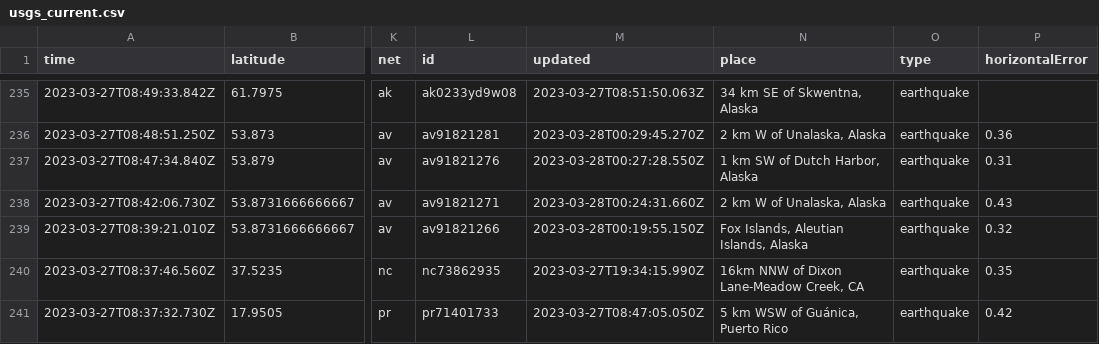
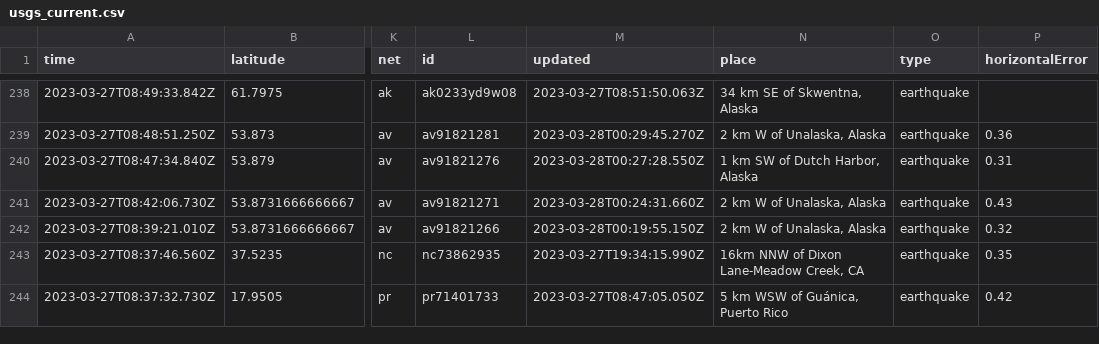
Before and after one commit to jemmastephenson/my-data-robot, a CSV file: usgs_current.csv, drawn as a sheet; only a part is shown, gaps mark what is left out; addresses are those after the commit; the diff covers the shown part only; the diff names each change by its address in the sheet, - before the commit and + after, or states it on an @@ line.

```diff
--- a/usgs_current.csv
+++ b/usgs_current.csv
-N242 (place): Fox Islands, Aleutian Islands, Alaska
+N242 (place): 2 km W of Unalaska, Alaska
```
Also changed, not shown: 3 added rows, 2 removed rows and 3 edited cells elsewhere in this file.
